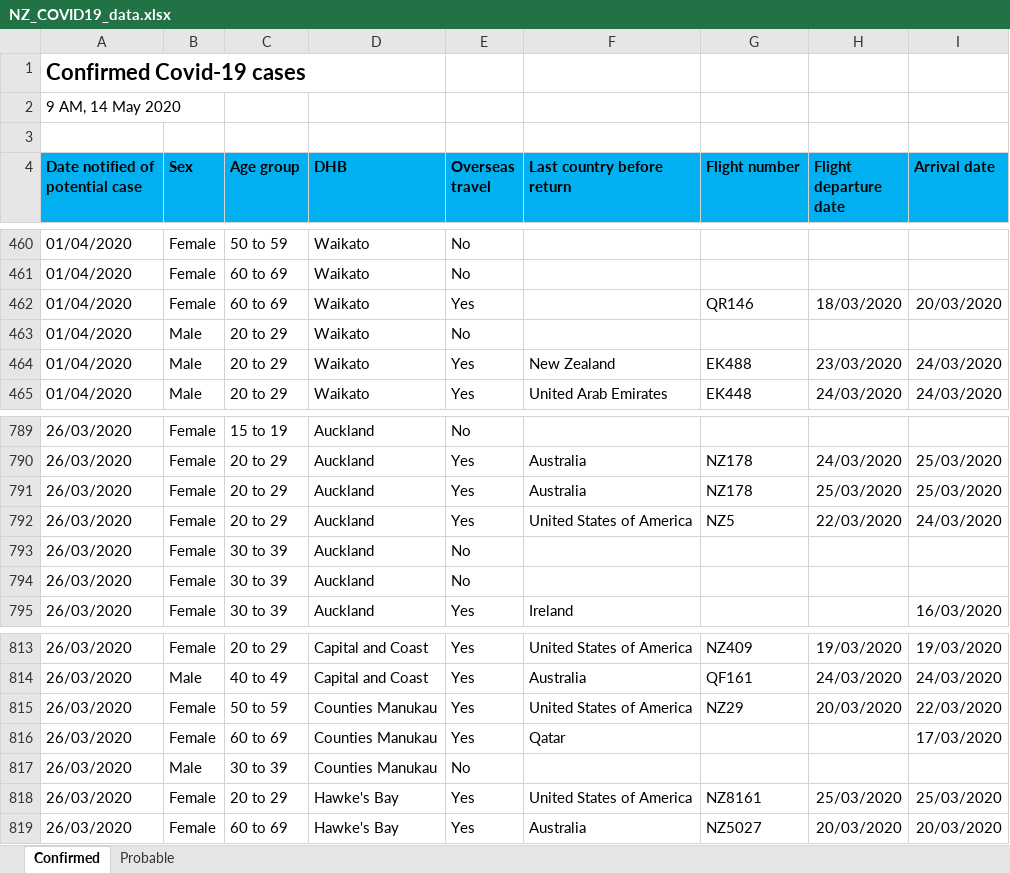
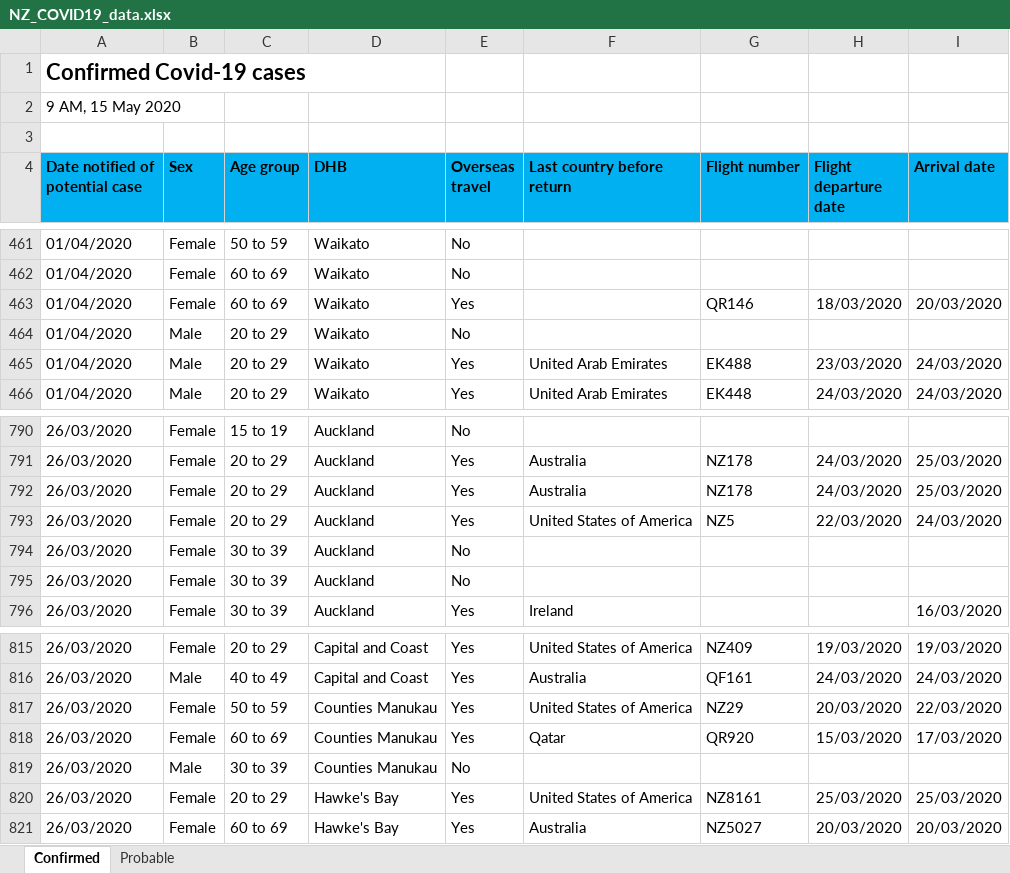
Before and after one commit to sirselim/covid_analysis, an Excel workbook: data/NZ_COVID19_data.xlsx, sheet Confirmed, drawn as a sheet; only a part is shown, gaps mark what is left out; values as stored, in another font and other column widths than the file's, no borders; addresses are those after the commit; the diff covers the shown part only; the diff names each change by its address in the sheet, - before the commit and + after, or states it on an @@ line.

```diff
--- a/data/NZ_COVID19_data.xlsx (sheet Confirmed)
+++ b/data/NZ_COVID19_data.xlsx (sheet Confirmed)
-A2 (Date notified of potential case): 9 AM, 14 May 2020
+A2 (Date notified of potential case): 9 AM, 15 May 2020
-F465 (Last country before return): New Zealand
+F465 (Last country before return): United Arab Emirates
-H792 (Flight departure date): 25/03/2020
+H792 (Flight departure date): 24/03/2020
-G818 (Flight number): (empty)
+G818 (Flight number): QR920
-H818 (Flight departure date): (empty)
+H818 (Flight departure date): 15/03/2020
```
Also changed, not shown: 2 added rows, 1 removed row and 4 edited cells elsewhere in this sheet, sheet Probable, 10 other files.
